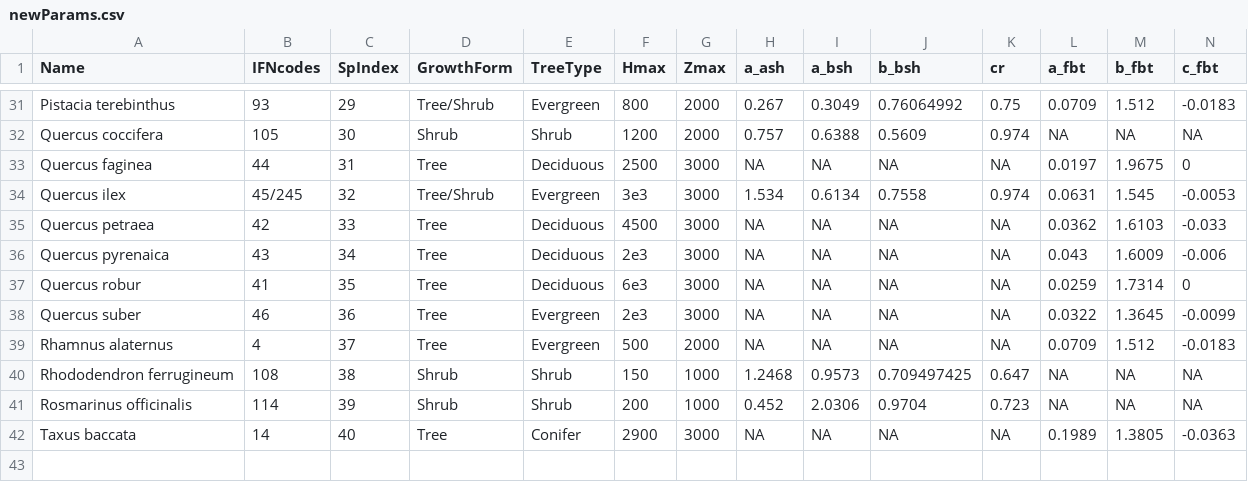
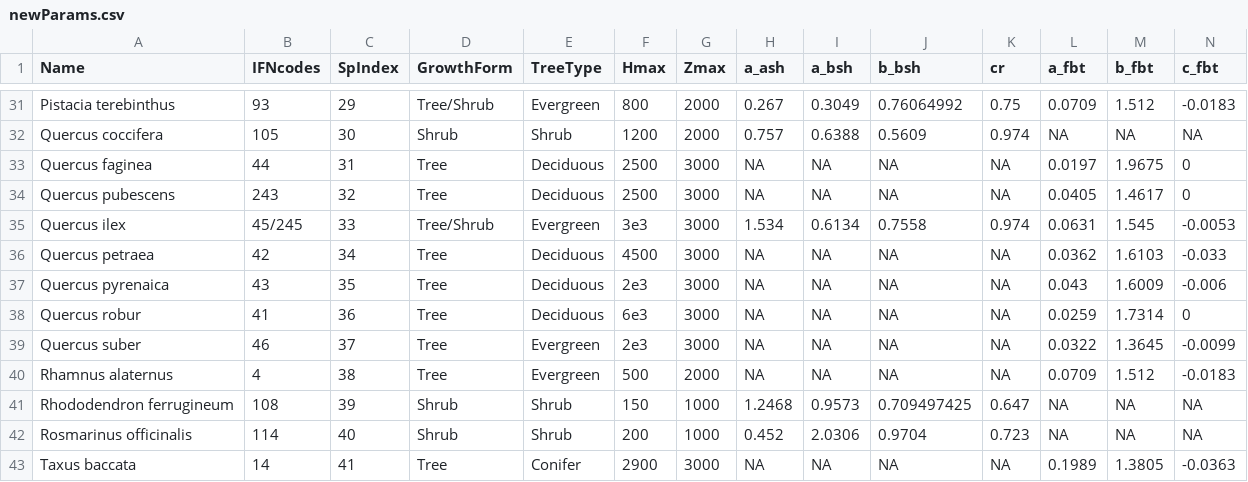
Before and after one commit to miquelcaceres/MedfateValidation, a CSV file: data-raw/newParams.csv, drawn as a sheet; only a part is shown, gaps mark what is left out; addresses are those after the commit; rows hold the shown columns only; the diff names each change by its address in the sheet, - before the commit and + after, or states it on an @@ line.

```diff
--- a/data-raw/newParams.csv
+++ b/data-raw/newParams.csv
+row 34: Quercus pubescens | 243 | 32 | Tree | Deciduous | 2500 | 3000 | NA | NA | NA | NA | 0.0405 | 1.4617 | 0
-C35 (SpIndex): 32
+C35 (SpIndex): 33
-C36 (SpIndex): 33
+C36 (SpIndex): 34
-C37 (SpIndex): 34
+C37 (SpIndex): 35
-C38 (SpIndex): 35
+C38 (SpIndex): 36
-C39 (SpIndex): 36
+C39 (SpIndex): 37
-C40 (SpIndex): 37
+C40 (SpIndex): 38
-C41 (SpIndex): 38
+C41 (SpIndex): 39
-C42 (SpIndex): 39
+C42 (SpIndex): 40
-C43 (SpIndex): 40
+C43 (SpIndex): 41
```
Also changed, not shown: 12 other files.
